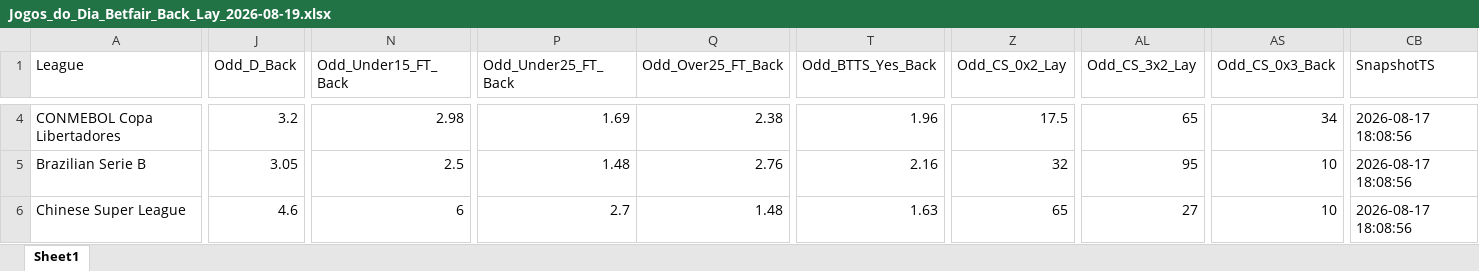
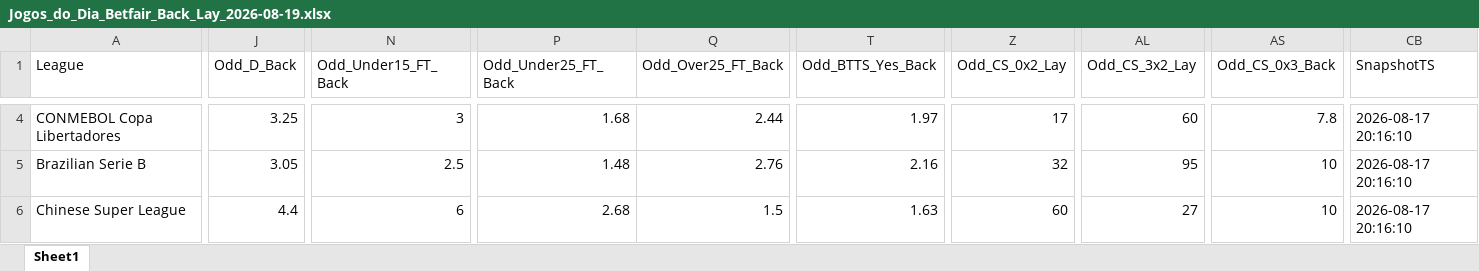
Before and after one commit to mtprado88/jogos_betfair, an Excel workbook: Jogos_do_Dia_Betfair_Back_Lay_2026-08-19.xlsx, sheet Sheet1, drawn as a sheet; only a part is shown, gaps mark what is left out; values as stored, in another font and other column widths than the file's, no borders; the diff covers the shown part only; the diff names each change by its address in the sheet, - before the commit and + after, or states it on an @@ line.

```diff
--- a/Jogos_do_Dia_Betfair_Back_Lay_2026-08-19.xlsx (sheet Sheet1)
+++ b/Jogos_do_Dia_Betfair_Back_Lay_2026-08-19.xlsx (sheet Sheet1)
-J4 (Odd_D_Back): 3.2
+J4 (Odd_D_Back): 3.25
-N4 (Odd_Under15_FT_Back): 2.98
+N4 (Odd_Under15_FT_Back): 3
-P4 (Odd_Under25_FT_Back): 1.69
+P4 (Odd_Under25_FT_Back): 1.68
-Q4 (Odd_Over25_FT_Back): 2.38
+Q4 (Odd_Over25_FT_Back): 2.44
-T4 (Odd_BTTS_Yes_Back): 1.96
+T4 (Odd_BTTS_Yes_Back): 1.97
-Z4 (Odd_CS_0x2_Lay): 17.5
+Z4 (Odd_CS_0x2_Lay): 17
-AL4 (Odd_CS_3x2_Lay): 65
+AL4 (Odd_CS_3x2_Lay): 60
-AS4 (Odd_CS_0x3_Back): 34
+AS4 (Odd_CS_0x3_Back): 7.8
-CB4:CB6 (SnapshotTS): 2026-08-17 18:08:56
+CB4:CB6 (SnapshotTS): 2026-08-17 20:16:10
-J6 (Odd_D_Back): 4.6
+J6 (Odd_D_Back): 4.4
-P6 (Odd_Under25_FT_Back): 2.7
+P6 (Odd_Under25_FT_Back): 2.68
-Q6 (Odd_Over25_FT_Back): 1.48
+Q6 (Odd_Over25_FT_Back): 1.5
-Z6 (Odd_CS_0x2_Lay): 65
+Z6 (Odd_CS_0x2_Lay): 60
```
Also changed, not shown: 89 edited cells elsewhere in this sheet.
